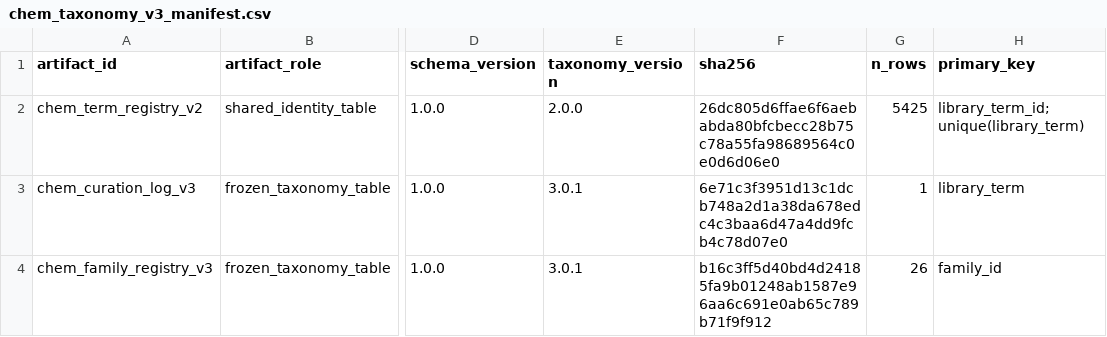
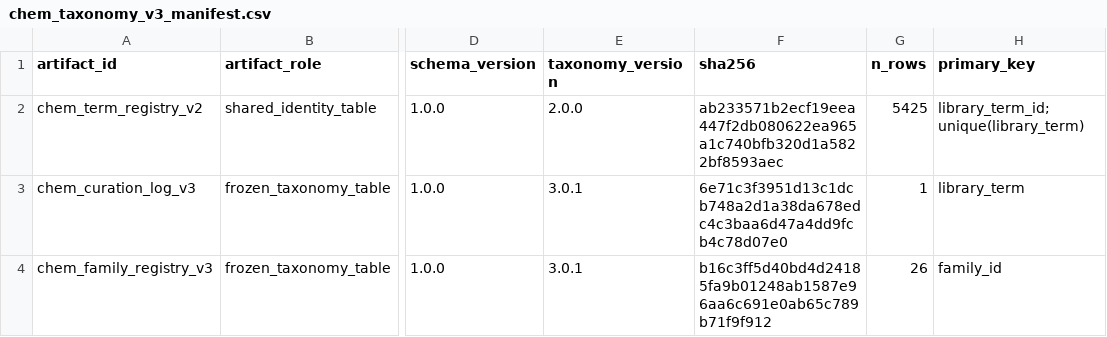
Before and after one commit to yilin1107/L1000PAI, a CSV file: inst/extdata/annotation_catalogs/v3/chem_taxonomy_v3_manifest.csv, drawn as a sheet; only a part is shown, gaps mark what is left out; the diff names each change by its address in the sheet, - before the commit and + after, or states it on an @@ line.

```diff
--- a/inst/extdata/annotation_catalogs/v3/chem_taxonomy_v3_manifest.csv
+++ b/inst/extdata/annotation_catalogs/v3/chem_taxonomy_v3_manifest.csv
-F2 (sha256): 26dc805d6ffae6f6aebabda80bfcbecc28b75c78a55fa98689564c0e0d6d06e0
+F2 (sha256): ab233571b2ecf19eea447f2db080622ea965a1c740bfb320d1a5822bf8593aec
```
Also changed, not shown: inst/extdata/annotation_catalogs/v2/chem_taxonomy_v2_manifest.csv, 13 other files.
